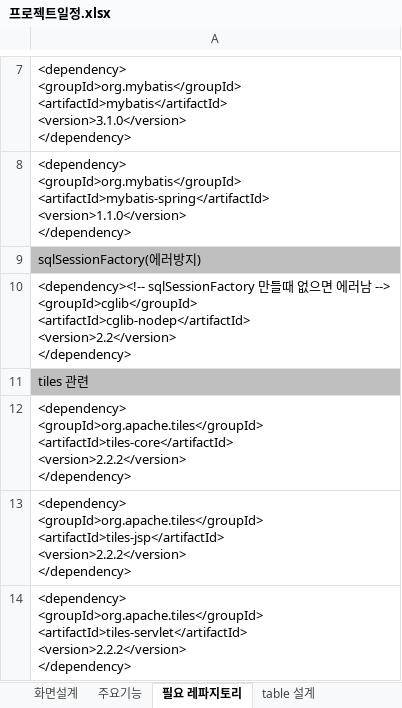
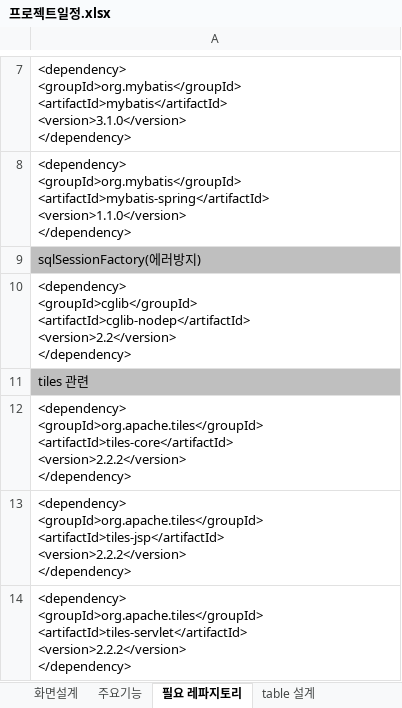
Before and after one commit to himediaai/JeonSuji, an Excel workbook: 프로젝트일정.xlsx, sheet 필요 레파지토리, drawn as a sheet; only a part is shown, gaps mark what is left out; values as stored, in another font and other column widths than the file's, no borders; ↵ is a line break in a cell; the diff names each change by its address in the sheet, - before the commit and + after, or states it on an @@ line.

```diff
--- a/프로젝트일정.xlsx (sheet 필요 레파지토리)
+++ b/프로젝트일정.xlsx (sheet 필요 레파지토리)
-A10: <dependency><!-- sqlSessionFactory 만들때 없으면 에러남 --> ↵ <groupId>cglib</groupId> ↵ <artifactId>cglib-nodep</artifactId>…
+A10: <dependency> ↵ <groupId>cglib</groupId> ↵ <artifactId>cglib-nodep</artifactId>…
```
Also changed, not shown: sheet table 설계.
